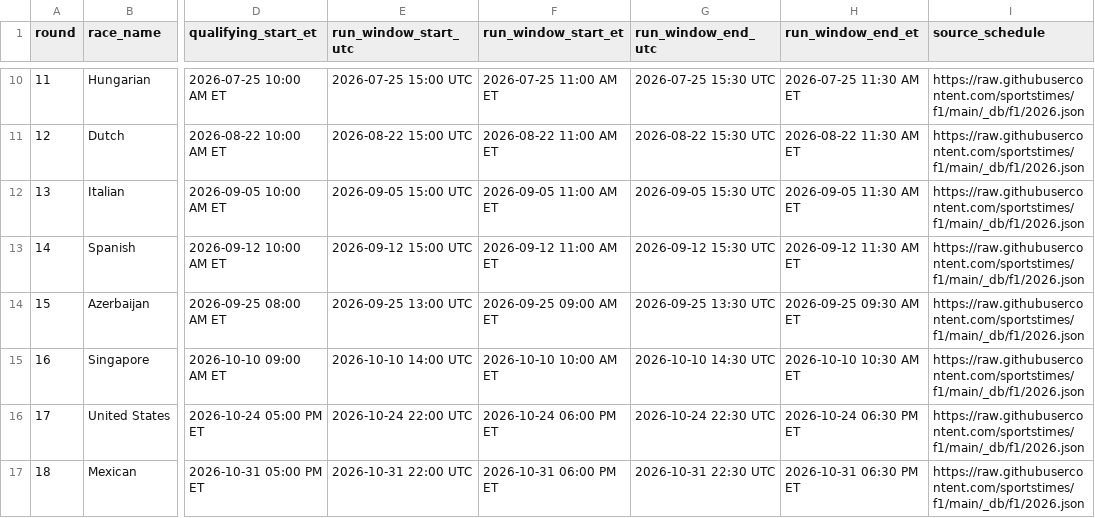
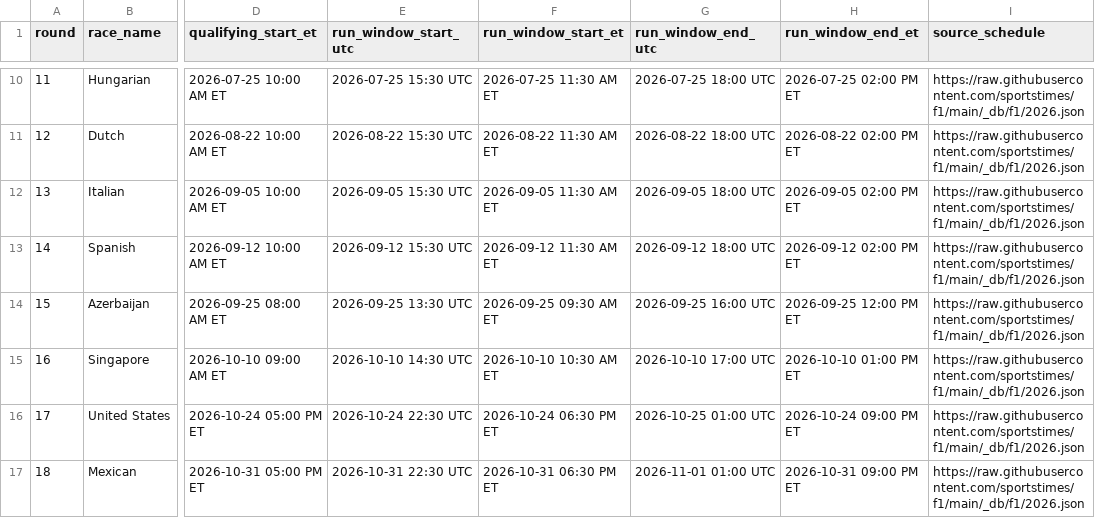
Before and after one commit to jhester599/F1-p10-2026, a CSV file: docs/2026_qualifying_workflow_windows.csv, drawn as a sheet; only a part is shown, gaps mark what is left out; the diff covers the shown part only; the diff names each change by its address in the sheet, - before the commit and + after, or states it on an @@ line.

```diff
--- a/docs/2026_qualifying_workflow_windows.csv
+++ b/docs/2026_qualifying_workflow_windows.csv
-E10 (run_window_start_utc): 2026-07-25 15:00 UTC
+E10 (run_window_start_utc): 2026-07-25 15:30 UTC
-F10 (run_window_start_et): 2026-07-25 11:00 AM ET
+F10 (run_window_start_et): 2026-07-25 11:30 AM ET
-G10 (run_window_end_utc): 2026-07-25 15:30 UTC
+G10 (run_window_end_utc): 2026-07-25 18:00 UTC
-H10 (run_window_end_et): 2026-07-25 11:30 AM ET
+H10 (run_window_end_et): 2026-07-25 02:00 PM ET
-E11 (run_window_start_utc): 2026-08-22 15:00 UTC
+E11 (run_window_start_utc): 2026-08-22 15:30 UTC
-F11 (run_window_start_et): 2026-08-22 11:00 AM ET
+F11 (run_window_start_et): 2026-08-22 11:30 AM ET
-G11 (run_window_end_utc): 2026-08-22 15:30 UTC
+G11 (run_window_end_utc): 2026-08-22 18:00 UTC
-H11 (run_window_end_et): 2026-08-22 11:30 AM ET
+H11 (run_window_end_et): 2026-08-22 02:00 PM ET
-E12 (run_window_start_utc): 2026-09-05 15:00 UTC
+E12 (run_window_start_utc): 2026-09-05 15:30 UTC
-F12 (run_window_start_et): 2026-09-05 11:00 AM ET
+F12 (run_window_start_et): 2026-09-05 11:30 AM ET
-G12 (run_window_end_utc): 2026-09-05 15:30 UTC
+G12 (run_window_end_utc): 2026-09-05 18:00 UTC
-H12 (run_window_end_et): 2026-09-05 11:30 AM ET
+H12 (run_window_end_et): 2026-09-05 02:00 PM ET
-E13 (run_window_start_utc): 2026-09-12 15:00 UTC
+E13 (run_window_start_utc): 2026-09-12 15:30 UTC
-F13 (run_window_start_et): 2026-09-12 11:00 AM ET
+F13 (run_window_start_et): 2026-09-12 11:30 AM ET
-G13 (run_window_end_utc): 2026-09-12 15:30 UTC
+G13 (run_window_end_utc): 2026-09-12 18:00 UTC
-H13 (run_window_end_et): 2026-09-12 11:30 AM ET
+H13 (run_window_end_et): 2026-09-12 02:00 PM ET
-E14 (run_window_start_utc): 2026-09-25 13:00 UTC
+E14 (run_window_start_utc): 2026-09-25 13:30 UTC
-F14 (run_window_start_et): 2026-09-25 09:00 AM ET
+F14 (run_window_start_et): 2026-09-25 09:30 AM ET
-G14 (run_window_end_utc): 2026-09-25 13:30 UTC
+G14 (run_window_end_utc): 2026-09-25 16:00 UTC
-H14 (run_window_end_et): 2026-09-25 09:30 AM ET
+H14 (run_window_end_et): 2026-09-25 12:00 PM ET
-E15 (run_window_start_utc): 2026-10-10 14:00 UTC
+E15 (run_window_start_utc): 2026-10-10 14:30 UTC
-F15 (run_window_start_et): 2026-10-10 10:00 AM ET
+F15 (run_window_start_et): 2026-10-10 10:30 AM ET
-G15 (run_window_end_utc): 2026-10-10 14:30 UTC
+G15 (run_window_end_utc): 2026-10-10 17:00 UTC
-H15 (run_window_end_et): 2026-10-10 10:30 AM ET
+H15 (run_window_end_et): 2026-10-10 01:00 PM ET
-E16 (run_window_start_utc): 2026-10-24 22:00 UTC
+E16 (run_window_start_utc): 2026-10-24 22:30 UTC
-F16 (run_window_start_et): 2026-10-24 06:00 PM ET
+F16 (run_window_start_et): 2026-10-24 06:30 PM ET
-G16 (run_window_end_utc): 2026-10-24 22:30 UTC
+G16 (run_window_end_utc): 2026-10-25 01:00 UTC
-H16 (run_window_end_et): 2026-10-24 06:30 PM ET
+H16 (run_window_end_et): 2026-10-24 09:00 PM ET
-E17 (run_window_start_utc): 2026-10-31 22:00 UTC
+E17 (run_window_start_utc): 2026-10-31 22:30 UTC
-F17 (run_window_start_et): 2026-10-31 06:00 PM ET
+F17 (run_window_start_et): 2026-10-31 06:30 PM ET
-G17 (run_window_end_utc): 2026-10-31 22:30 UTC
+G17 (run_window_end_utc): 2026-11-01 01:00 UTC
-H17 (run_window_end_et): 2026-10-31 06:30 PM ET
+H17 (run_window_end_et): 2026-10-31 09:00 PM ET
```
Also changed, not shown: 48 edited cells elsewhere in this file, 16 other files.
